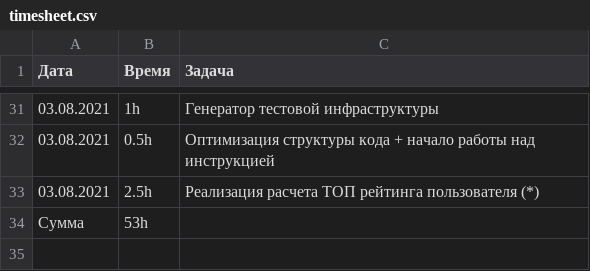
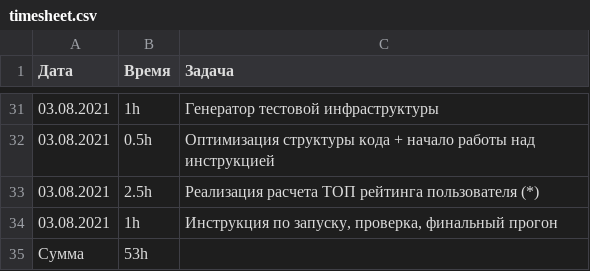
Before and after one commit to Bratchvv/wordgame, a CSV file: timesheet.csv, drawn as a sheet; only a part is shown, gaps mark what is left out.

```diff
--- a/timesheet.csv
+++ b/timesheet.csv
@@ -33,2 +33,3 @@
 03.08.2021; 2.5h; Реализация расчета ТОП рейтинга пользователя (*);
+03.08.2021; 1h; Инструкция по запуску, проверка, финальный прогон;
 Сумма;53h;;
```
Also changed, not shown: 1 other file.
